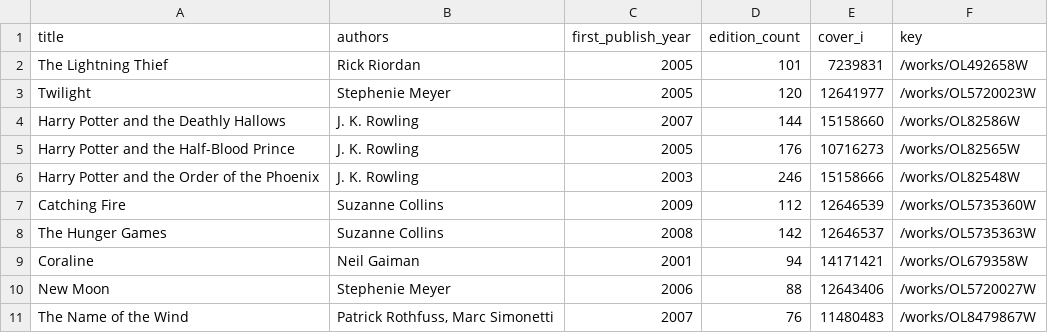
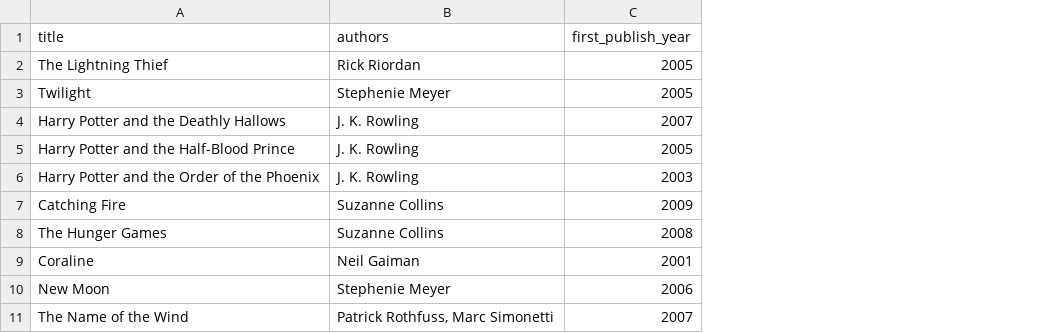
Before and after one commit to zahrakamalian/openlibrary-book-fetcher, a CSV file: books_after_2000.csv, drawn as a sheet; only a part is shown; the diff names each change by its address in the sheet, - before the commit and + after, or states it on an @@ line.

Commit message:
Add user topic selection, refine CSV output (title, authors, first_publish_year only)

```diff
--- a/books_after_2000.csv
+++ b/books_after_2000.csv
-column D (edition_count), rows 2-11: 101 | 120 | 144 | 176 | 246 | 112 | 142 | 94 | 88 | 76
-column E (cover_i), rows 2-11: 7239831 | 12641977 | 15158660 | 10716273 | 15158666 | 12646539 | 12646537 | 14171421 | 12643406 | 11480483
-column F (key), rows 2-11: /works/OL492658W | /works/OL5720023W | /works/OL82586W | /works/OL82565W | /works/OL82548W | /works/OL5735360W | /works/OL5735363W | /works/OL679358W | /works/OL5720027W | /works/OL8479867W
```
Also changed, not shown: 1 other file.
